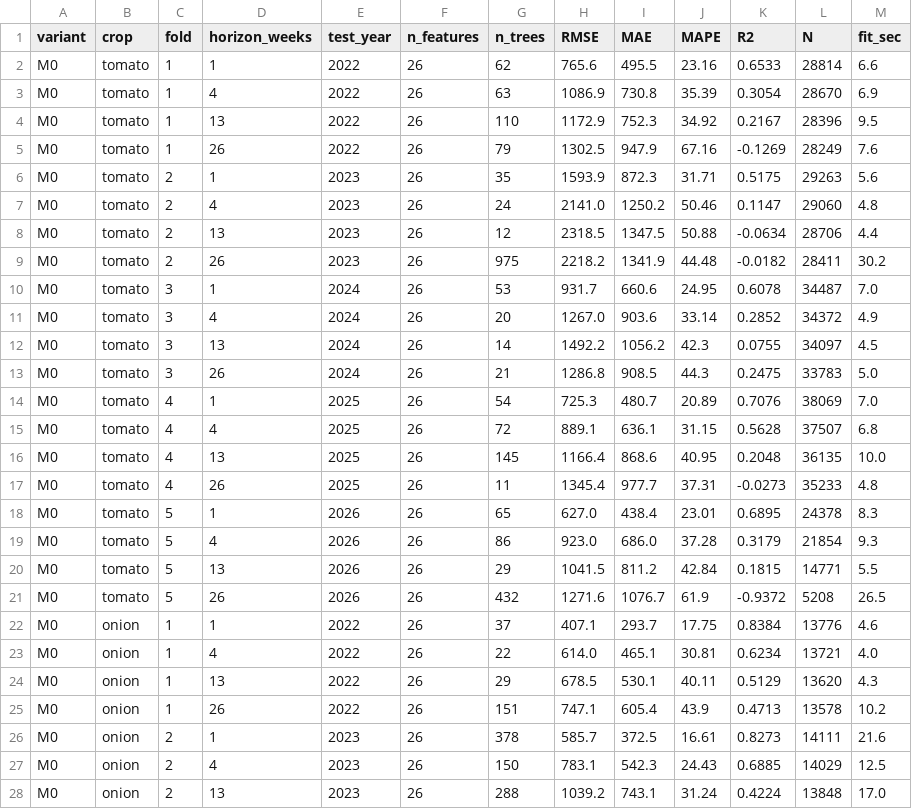
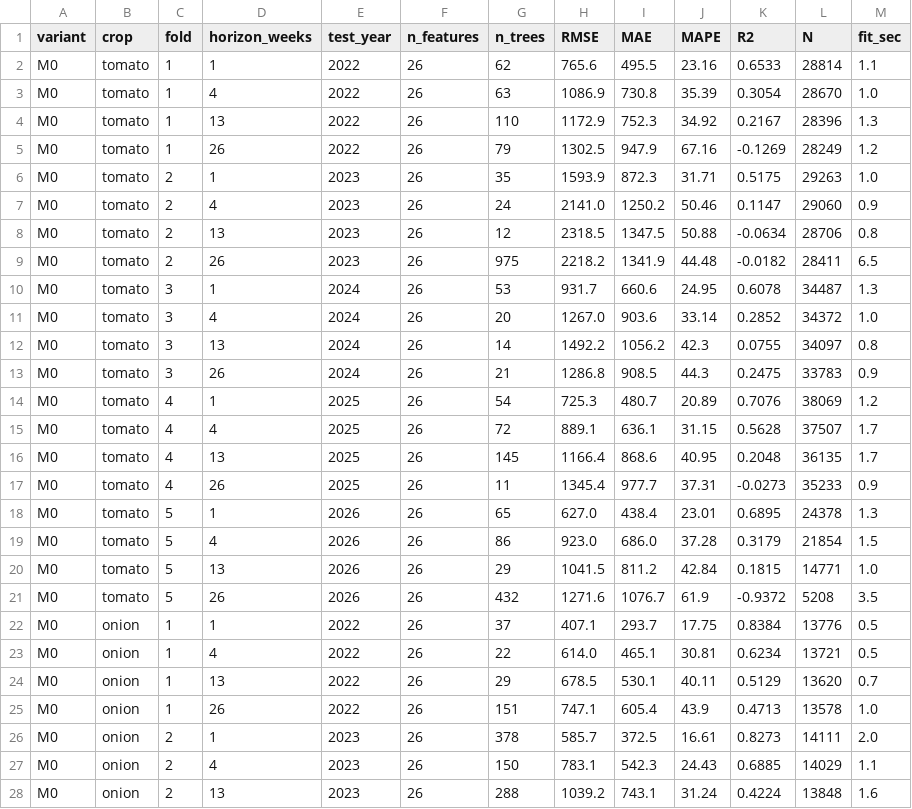
Before and after one commit to masroor01/TOP-Digital-Twin, a CSV file: Model_Output/dm_market_level_raw_results.csv, drawn as a sheet; only a part is shown; the diff covers the shown part only.

```diff
--- a/Model_Output/dm_market_level_raw_results.csv
+++ b/Model_Output/dm_market_level_raw_results.csv
@@ -1,28 +1,28 @@
 variant,crop,fold,horizon_weeks,test_year,n_features,n_trees,RMSE,MAE,MAPE,R2,N,fit_sec
-M0,tomato,1,1,2022,26,62,765.6,495.5,23.16,0.6533,28814,6.6
-M0,tomato,1,4,2022,26,63,1086.9,730.8,35.39,0.3054,28670,6.9
-M0,tomato,1,13,2022,26,110,1172.9,752.3,34.92,0.2167,28396,9.5
-M0,tomato,1,26,2022,26,79,1302.5,947.9,67.16,-0.1269,28249,7.6
-M0,tomato,2,1,2023,26,35,1593.9,872.3,31.71,0.5175,29263,5.6
-M0,tomato,2,4,2023,26,24,2141.0,1250.2,50.46,0.1147,29060,4.8
-M0,tomato,2,13,2023,26,12,2318.5,1347.5,50.88,-0.0634,28706,4.4
-M0,tomato,2,26,2023,26,975,2218.2,1341.9,44.48,-0.0182,28411,30.2
-M0,tomato,3,1,2024,26,53,931.7,660.6,24.95,0.6078,34487,7.0
-M0,tomato,3,4,2024,26,20,1267.0,903.6,33.14,0.2852,34372,4.9
-M0,tomato,3,13,2024,26,14,1492.2,1056.2,42.3,0.0755,34097,4.5
-M0,tomato,3,26,2024,26,21,1286.8,908.5,44.3,0.2475,33783,5.0
-M0,tomato,4,1,2025,26,54,725.3,480.7,20.89,0.7076,38069,7.0
-M0,tomato,4,4,2025,26,72,889.1,636.1,31.15,0.5628,37507,6.8
-M0,tomato,4,13,2025,26,145,1166.4,868.6,40.95,0.2048,36135,10.0
-M0,tomato,4,26,2025,26,11,1345.4,977.7,37.31,-0.0273,35233,4.8
-M0,tomato,5,1,2026,26,65,627.0,438.4,23.01,0.6895,24378,8.3
-M0,tomato,5,4,2026,26,86,923.0,686.0,37.28,0.3179,21854,9.3
-M0,tomato,5,13,2026,26,29,1041.5,811.2,42.84,0.1815,14771,5.5
-M0,tomato,5,26,2026,26,432,1271.6,1076.7,61.9,-0.9372,5208,26.5
-M0,onion,1,1,2022,26,37,407.1,293.7,17.75,0.8384,13776,4.6
-M0,onion,1,4,2022,26,22,614.0,465.1,30.81,0.6234,13721,4.0
-M0,onion,1,13,2022,26,29,678.5,530.1,40.11,0.5129,13620,4.3
-M0,onion,1,26,2022,26,151,747.1,605.4,43.9,0.4713,13578,10.2
-M0,onion,2,1,2023,26,378,585.7,372.5,16.61,0.8273,14111,21.6
-M0,onion,2,4,2023,26,150,783.1,542.3,24.43,0.6885,14029,12.5
-M0,onion,2,13,2023,26,288,1039.2,743.1,31.24,0.4224,13848,17.0
+M0,tomato,1,1,2022,26,62,765.6,495.5,23.16,0.6533,28814,1.1
+M0,tomato,1,4,2022,26,63,1086.9,730.8,35.39,0.3054,28670,1.0
+M0,tomato,1,13,2022,26,110,1172.9,752.3,34.92,0.2167,28396,1.3
+M0,tomato,1,26,2022,26,79,1302.5,947.9,67.16,-0.1269,28249,1.2
+M0,tomato,2,1,2023,26,35,1593.9,872.3,31.71,0.5175,29263,1.0
+M0,tomato,2,4,2023,26,24,2141.0,1250.2,50.46,0.1147,29060,0.9
+M0,tomato,2,13,2023,26,12,2318.5,1347.5,50.88,-0.0634,28706,0.8
+M0,tomato,2,26,2023,26,975,2218.2,1341.9,44.48,-0.0182,28411,6.5
+M0,tomato,3,1,2024,26,53,931.7,660.6,24.95,0.6078,34487,1.3
+M0,tomato,3,4,2024,26,20,1267.0,903.6,33.14,0.2852,34372,1.0
+M0,tomato,3,13,2024,26,14,1492.2,1056.2,42.3,0.0755,34097,0.8
+M0,tomato,3,26,2024,26,21,1286.8,908.5,44.3,0.2475,33783,0.9
+M0,tomato,4,1,2025,26,54,725.3,480.7,20.89,0.7076,38069,1.2
+M0,tomato,4,4,2025,26,72,889.1,636.1,31.15,0.5628,37507,1.7
+M0,tomato,4,13,2025,26,145,1166.4,868.6,40.95,0.2048,36135,1.7
+M0,tomato,4,26,2025,26,11,1345.4,977.7,37.31,-0.0273,35233,0.9
+M0,tomato,5,1,2026,26,65,627.0,438.4,23.01,0.6895,24378,1.3
+M0,tomato,5,4,2026,26,86,923.0,686.0,37.28,0.3179,21854,1.5
+M0,tomato,5,13,2026,26,29,1041.5,811.2,42.84,0.1815,14771,1.0
+M0,tomato,5,26,2026,26,432,1271.6,1076.7,61.9,-0.9372,5208,3.5
+M0,onion,1,1,2022,26,37,407.1,293.7,17.75,0.8384,13776,0.5
+M0,onion,1,4,2022,26,22,614.0,465.1,30.81,0.6234,13721,0.5
+M0,onion,1,13,2022,26,29,678.5,530.1,40.11,0.5129,13620,0.7
+M0,onion,1,26,2022,26,151,747.1,605.4,43.9,0.4713,13578,1.0
+M0,onion,2,1,2023,26,378,585.7,372.5,16.61,0.8273,14111,2.0
+M0,onion,2,4,2023,26,150,783.1,542.3,24.43,0.6885,14029,1.1
+M0,onion,2,13,2023,26,288,1039.2,743.1,31.24,0.4224,13848,1.6
```
Also changed, not shown: 87 edited cells elsewhere in this file, Model_Output/ablation_raw_results.csv, 42 other files.
